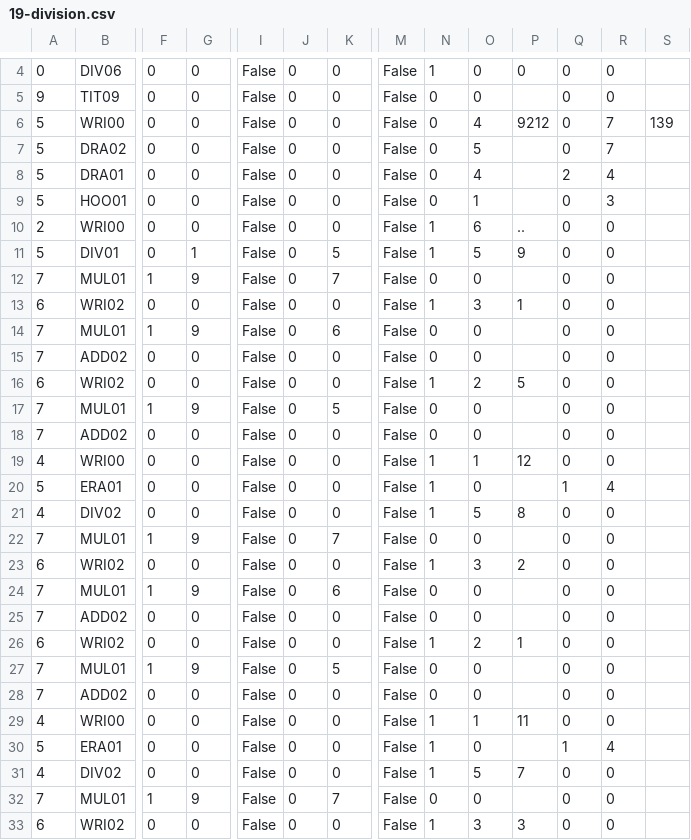
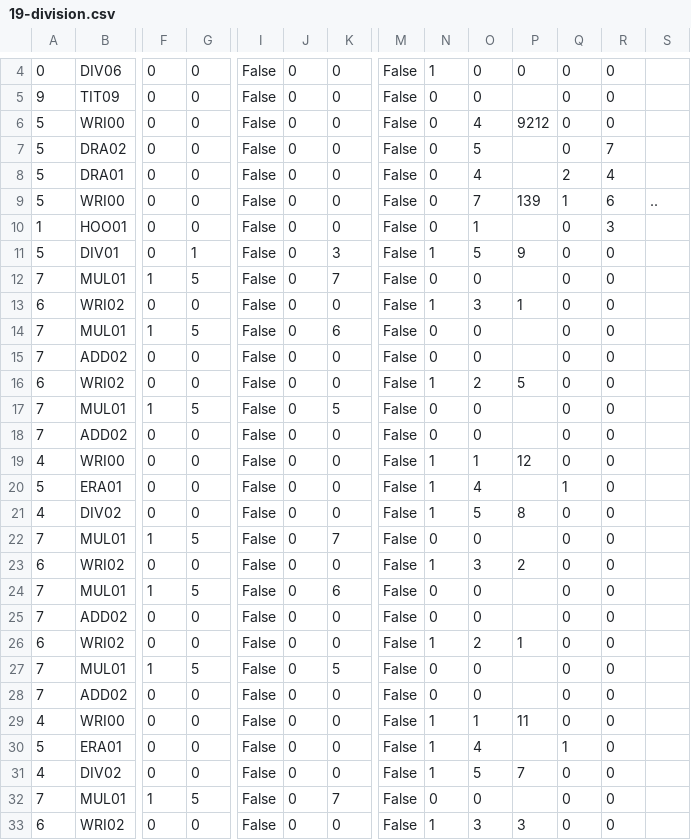
Before and after one commit to jforget/raku-Arithmetic-PaperAndPencil, a CSV file: t/data/19-division.csv, drawn as a sheet; only a part is shown, gaps mark what is left out; removed rows and columns are numbered as before the commit, all else as after; rows hold the shown columns only; the diff covers the shown part only; the diff names each change by its address in the sheet, - before the commit and + after, or states it on an @@ line.

```diff
--- a/t/data/19-division.csv
+++ b/t/data/19-division.csv
-R6: 7
+R6: 0
-S6: 139
+S6: (empty)
+row 9: 5 | WRI00 | 0 | 0 | False | 0 | 0 | False | 0 | 7 | 139 | 1 | 6 | ..
-A10: 5
+A10: 1
-row 10: 2 | WRI00 | 0 | 0 | False | 0 | 0 | False | 1 | 6 | .. | 0 | 0
-K11: 5
+K11: 3
-G12: 9
+G12: 5
-G14: 9
+G14: 5
-G17: 9
+G17: 5
-O20: 0
+O20: 4
-R20: 4
+R20: 0
-G22: 9
+G22: 5
-G24: 9
+G24: 5
-G27: 9
+G27: 5
-O30: 0
+O30: 4
-R30: 4
+R30: 0
-G32: 9
+G32: 5
```
Also changed, not shown: 2 added rows, 2 removed rows and 63 edited cells elsewhere in this file, t/data/16-division.csv, 5 other files.
